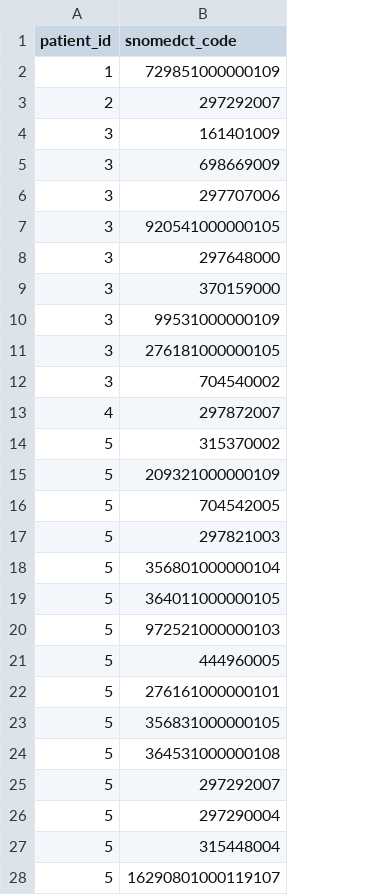
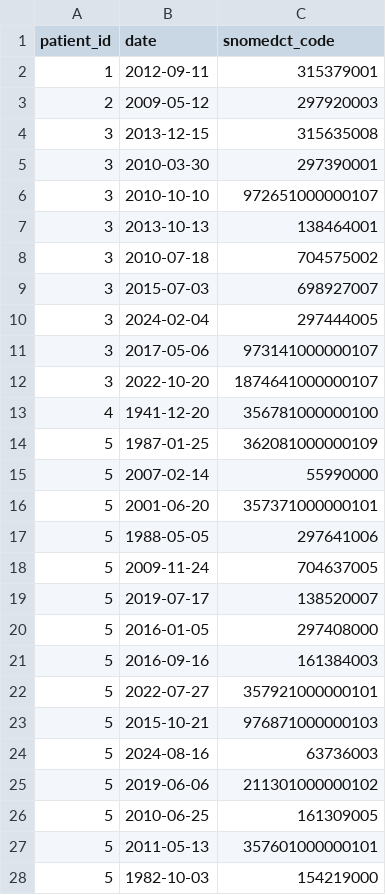
Before and after one commit to YaminaB/migrant-cohort-validation, a CSV file: dummy_tables/clinical_events.csv, drawn as a sheet; only a part is shown; addresses are those after the commit; the diff covers the shown part only; the diff names each change by its address in the sheet, - before the commit and + after, or states it on an @@ line.

```diff
--- a/dummy_tables/clinical_events.csv
+++ b/dummy_tables/clinical_events.csv
+column B (date), rows 2-28: 2012-09-11 | 2009-05-12 | 2013-12-15 | 2010-03-30 | 2010-10-10 | 2013-10-13 | 2010-07-18 | 2015-07-03 | 2024-02-04 | 2017-05-06 | 2022-10-20 | 1941-12-20 | 1987-01-25 | 2007-02-14 | 2001-06-20 | 1988-05-05 | 2009-11-24 | 2019-07-17 | 2016-01-05 | 2016-09-16 | 2022-07-27 | 2015-10-21 | 2024-08-16 | 2019-06-06 | 2010-06-25 | 2011-05-13 | 1982-10-03
-C2 (snomedct_code): 729851000000109
+C2 (snomedct_code): 315379001
-C3 (snomedct_code): 297292007
+C3 (snomedct_code): 297920003
-C4 (snomedct_code): 161401009
+C4 (snomedct_code): 315635008
-C5 (snomedct_code): 698669009
+C5 (snomedct_code): 297390001
-C6 (snomedct_code): 297707006
+C6 (snomedct_code): 972651000000107
-C7 (snomedct_code): 920541000000105
+C7 (snomedct_code): 138464001
-C8 (snomedct_code): 297648000
+C8 (snomedct_code): 704575002
-C9 (snomedct_code): 370159000
+C9 (snomedct_code): 698927007
-C10 (snomedct_code): 99531000000109
+C10 (snomedct_code): 297444005
-C11 (snomedct_code): 276181000000105
+C11 (snomedct_code): 973141000000107
-C12 (snomedct_code): 704540002
+C12 (snomedct_code): 1874641000000107
-C13 (snomedct_code): 297872007
+C13 (snomedct_code): 356781000000100
-C14 (snomedct_code): 315370002
+C14 (snomedct_code): 362081000000109
-C15 (snomedct_code): 209321000000109
+C15 (snomedct_code): 55990000
-C16 (snomedct_code): 704542005
+C16 (snomedct_code): 357371000000101
-C17 (snomedct_code): 297821003
+C17 (snomedct_code): 297641006
-C18 (snomedct_code): 356801000000104
+C18 (snomedct_code): 704637005
-C19 (snomedct_code): 364011000000105
+C19 (snomedct_code): 138520007
-C20 (snomedct_code): 972521000000103
+C20 (snomedct_code): 297408000
-C21 (snomedct_code): 444960005
+C21 (snomedct_code): 161384003
-C22 (snomedct_code): 276161000000101
+C22 (snomedct_code): 357921000000101
-C23 (snomedct_code): 356831000000105
+C23 (snomedct_code): 976871000000103
-C24 (snomedct_code): 364531000000108
+C24 (snomedct_code): 63736003
-C25 (snomedct_code): 297292007
+C25 (snomedct_code): 211301000000102
-C26 (snomedct_code): 297290004
+C26 (snomedct_code): 161309005
-C27 (snomedct_code): 315448004
+C27 (snomedct_code): 357601000000101
-C28 (snomedct_code): 16290801000119107
+C28 (snomedct_code): 154219000
```
Also changed, not shown: 28 edited cells elsewhere in this file, 8 other files.
